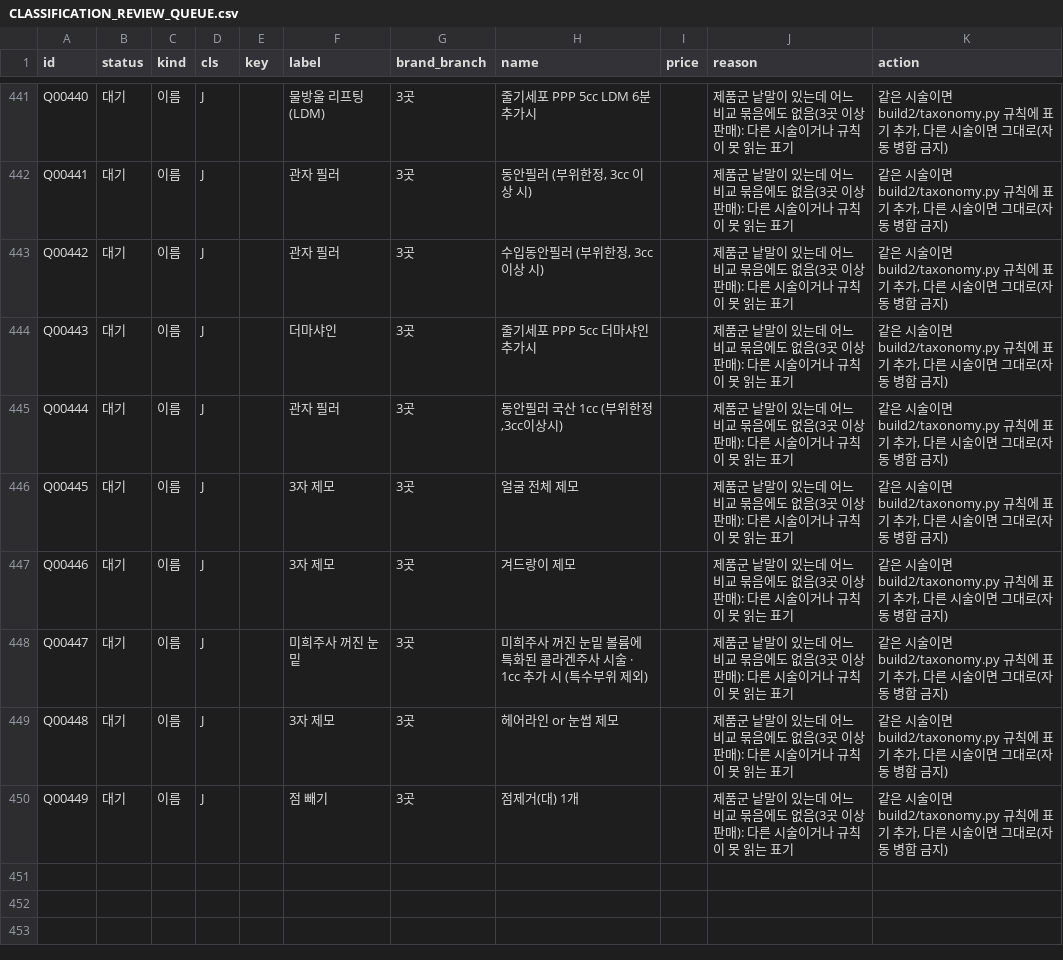
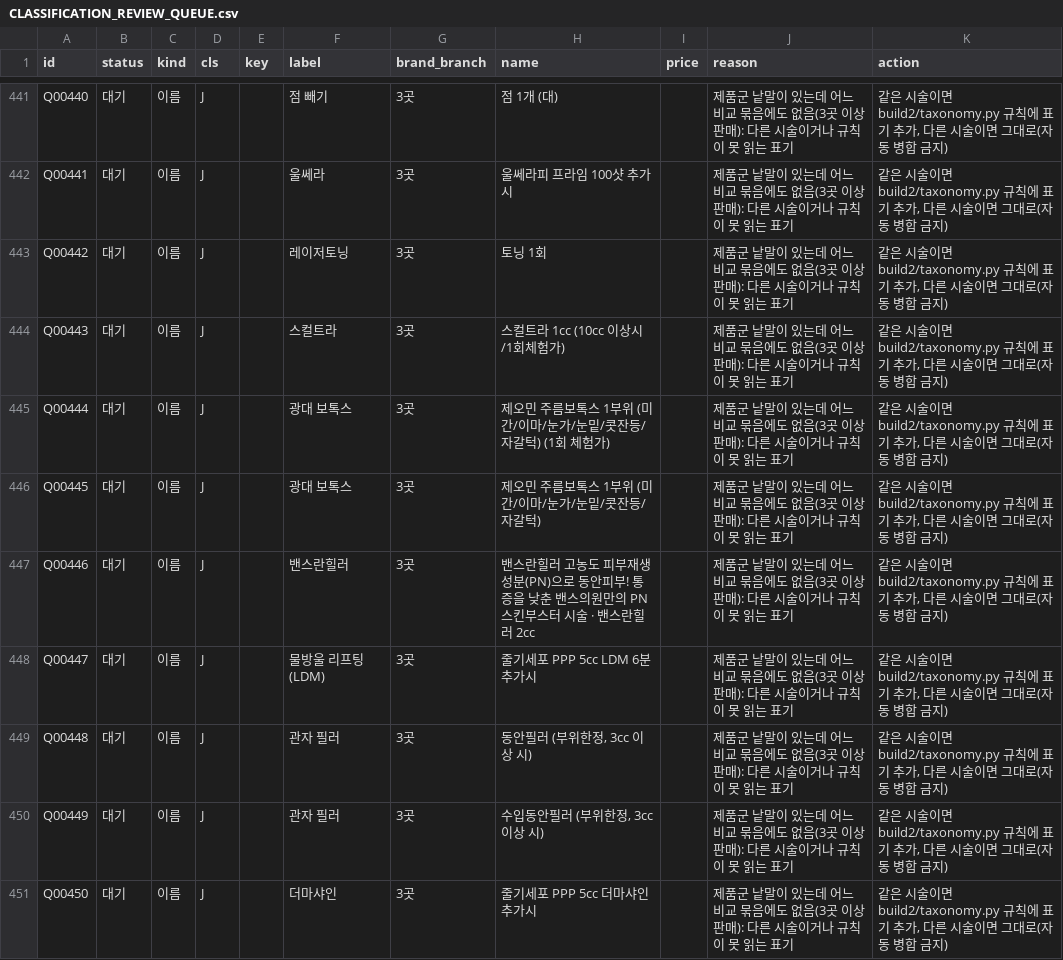
Before and after one commit to lsy2825/skin, a CSV file: docs/CLASSIFICATION_REVIEW_QUEUE.csv, drawn as a sheet; only a part is shown, gaps mark what is left out; the diff covers the shown part only; the diff names each change by its address in the sheet, - before the commit and + after, or states it on an @@ line.

```diff
--- a/docs/CLASSIFICATION_REVIEW_QUEUE.csv
+++ b/docs/CLASSIFICATION_REVIEW_QUEUE.csv
-F441 (label): 물방울 리프팅(LDM)
+F441 (label): 점 빼기
-H441 (name): 줄기세포 PPP 5cc LDM 6분 추가시
+H441 (name): 점 1개 (대)
-F442 (label): 관자 필러
+F442 (label): 울쎄라
-H442 (name): 동안필러 (부위한정, 3cc 이상 시)
+H442 (name): 울쎄라피 프라임 100샷 추가 시
-F443 (label): 관자 필러
+F443 (label): 레이저토닝
-H443 (name): 수입동안필러 (부위한정, 3cc 이상 시)
+H443 (name): 토닝 1회
-F444 (label): 더마샤인
+F444 (label): 스컬트라
-H444 (name): 줄기세포 PPP 5cc 더마샤인 추가시
+H444 (name): 스컬트라 1cc (10cc 이상시/1회체험가)
-F445 (label): 관자 필러
+F445 (label): 광대 보톡스
-H445 (name): 동안필러 국산 1cc (부위한정,3cc이상시)
+H445 (name): 제오민 주름보톡스 1부위 (미간/이마/눈가/눈밑/콧잔등/자갈턱) (1회 체험가)
-F446 (label): 3자 제모
+F446 (label): 광대 보톡스
-H446 (name): 얼굴 전체 제모
+H446 (name): 제오민 주름보톡스 1부위 (미간/이마/눈가/눈밑/콧잔등/자갈턱)
-F447 (label): 3자 제모
+F447 (label): 밴스란힐러
-H447 (name): 겨드랑이 제모
+H447 (name): 밴스란힐러 고농도 피부재생성분(PN)으로 동안피부! 통증을 낮춘 밴스의원만의 PN 스킨부스터 시술 · 밴스란힐러 2cc
-F448 (label): 미희주사 꺼진 눈밑
+F448 (label): 물방울 리프팅(LDM)
-H448 (name): 미희주사 꺼진 눈밑 볼륨에 특화된 콜라겐주사 시술 · 1cc 추가 시 (특수부위 제외)
+H448 (name): 줄기세포 PPP 5cc LDM 6분 추가시
-F449 (label): 3자 제모
+F449 (label): 관자 필러
-H449 (name): 헤어라인 or 눈썹 제모
+H449 (name): 동안필러 (부위한정, 3cc 이상 시)
-F450 (label): 점 빼기
+F450 (label): 관자 필러
-H450 (name): 점제거(대) 1개
+H450 (name): 수입동안필러 (부위한정, 3cc 이상 시)
+row 451: Q00450 | 대기 | 이름 | J |  | 더마샤인 | 3곳 | 줄기세포 PPP 5cc 더마샤인 추가시 |  | 제품군 낱말이 있는데 어느 비교 묶음에도 없음(3곳 이상 판매): 다른 시술이거나 규칙이 못 읽는 표기 | 같은 시술이면 build2/taxonomy.py 규칙에 표기 추가, 다른 시술이면 그대로(자동 병합 금지)
```
Also changed, not shown: 10 added rows and 66 edited cells elsewhere in this file, docs/PRODUCT_ALIAS_MAPPING.csv, 5 other files.
